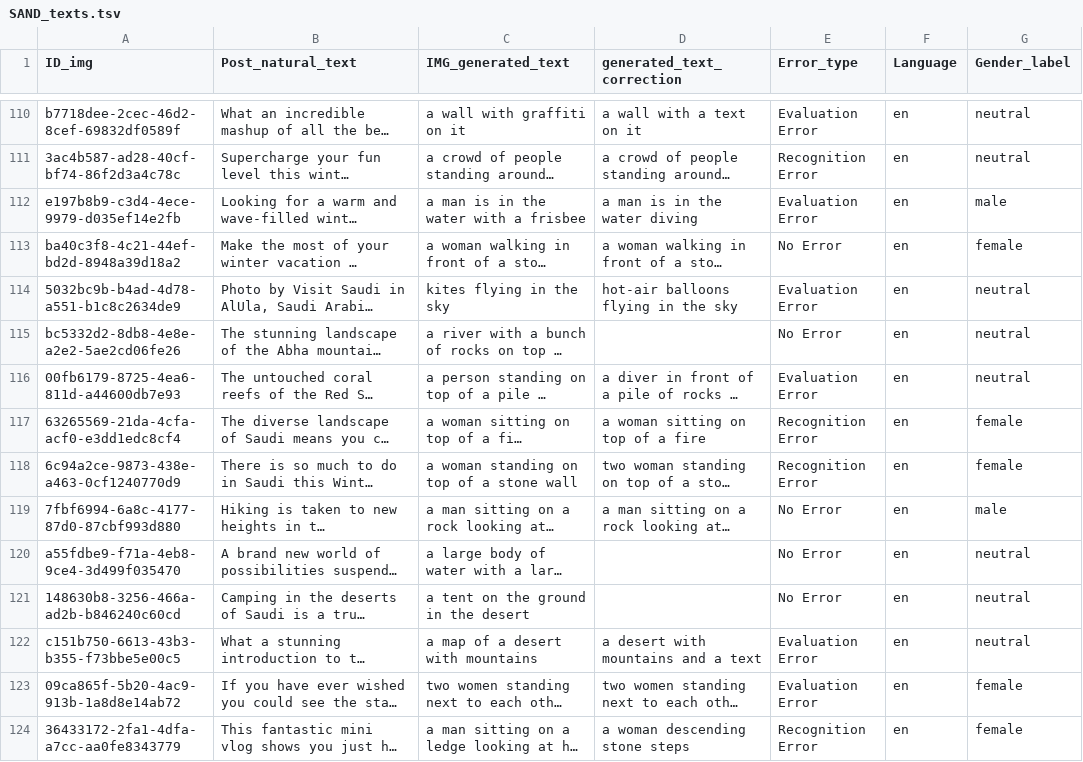
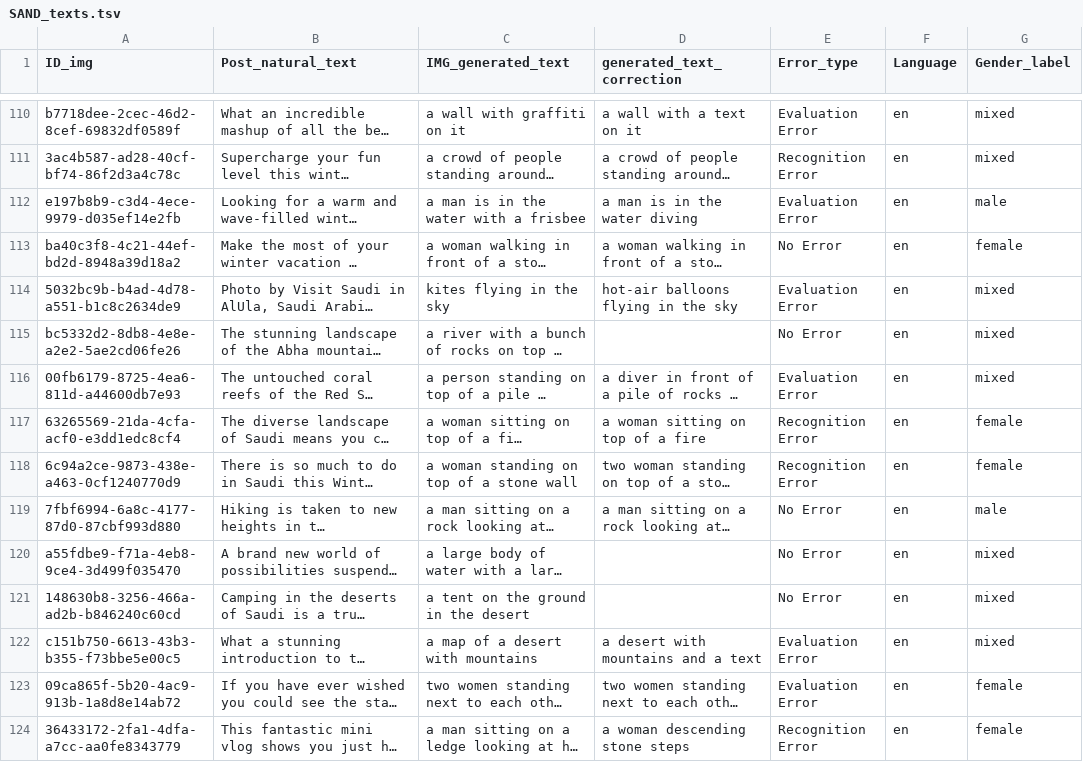
Before and after one commit to eligugliotta/SAND, a TSV file: SAND_texts.tsv, drawn as a sheet; only a part is shown, gaps mark what is left out; long unchanged cells end in …; the diff covers the shown part only; the diff names each change by its address in the sheet, - before the commit and + after, or states it on an @@ line.

```diff
--- a/SAND_texts.tsv
+++ b/SAND_texts.tsv
-G110:G111 (Gender_label): neutral
+G110:G111 (Gender_label): mixed
-G114:G116 (Gender_label): neutral
+G114:G116 (Gender_label): mixed
-G120:G122 (Gender_label): neutral
+G120:G122 (Gender_label): mixed
```
Also changed, not shown: 170 edited cells elsewhere in this file, 1 other file.
